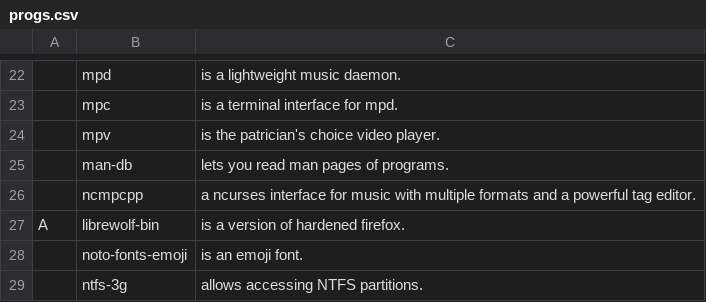
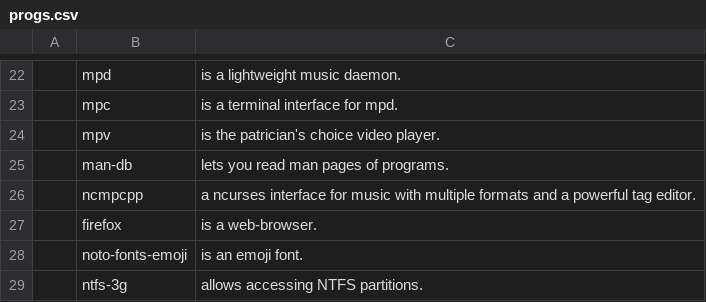
Before and after one commit to wickedjargon/dotfiles, a CSV file: faids/progs.csv, drawn as a sheet; only a part is shown, gaps mark what is left out; removed rows and columns are numbered as before the commit, all else as after; the diff names each change by its address in the sheet, - before the commit and + after, or states it on an @@ line.

Commit message:
--

```diff
--- a/faids/progs.csv
+++ b/faids/progs.csv
-row 27: A | librewolf-bin | is a version of hardened firefox.
+row 27:  | firefox | is a web-browser.
```
